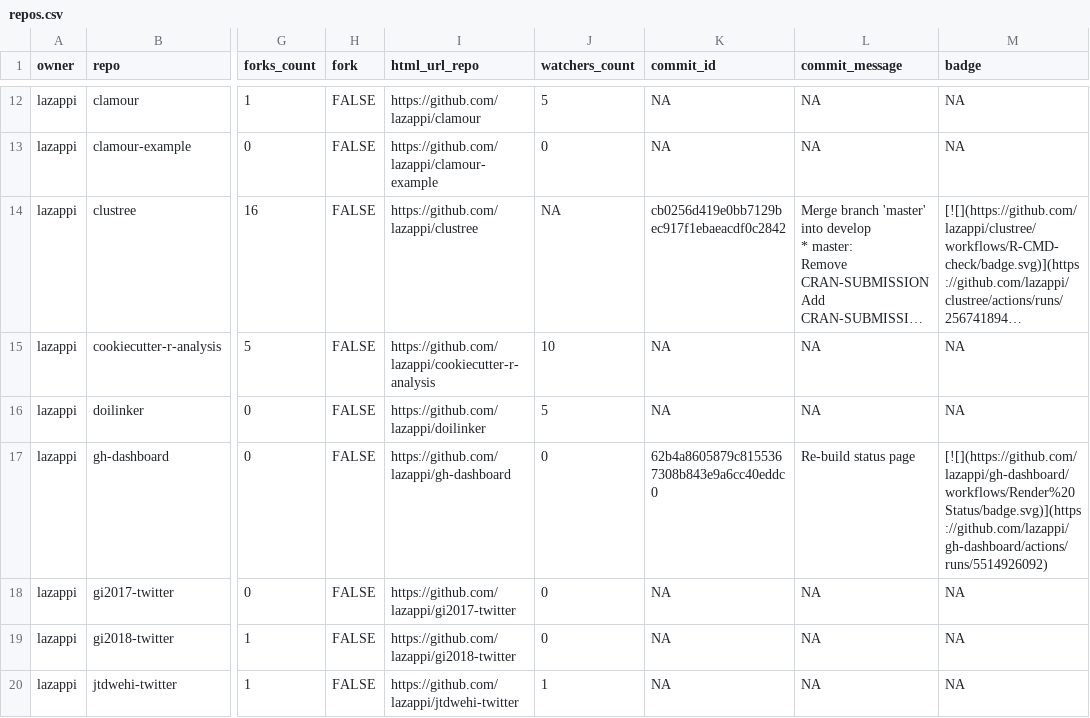
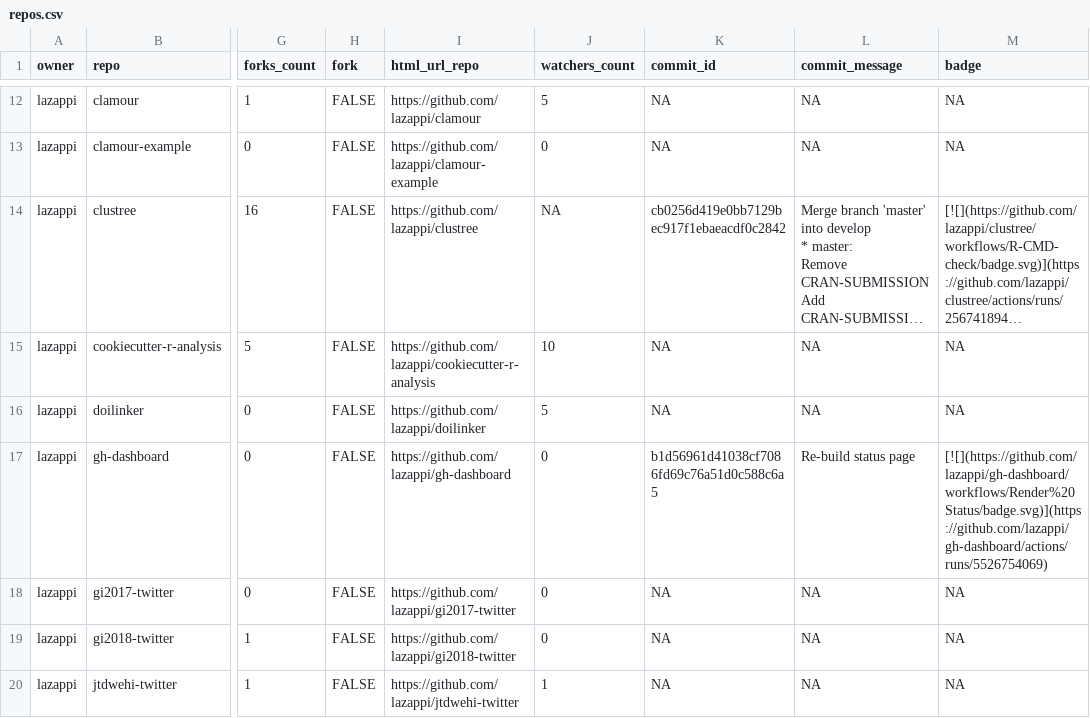
Before and after one commit to lazappi/gh-dashboard, a CSV file: repos.csv, drawn as a sheet; only a part is shown, gaps mark what is left out; long unchanged cells end in …; the diff covers the shown part only; the diff names each change by its address in the sheet, - before the commit and + after, or states it on an @@ line.

```diff
--- a/repos.csv
+++ b/repos.csv
-K17 (commit_id): 62b4a8605879c8155367308b843e9a6cc40eddc0
+K17 (commit_id): b1d56961d41038cf7086fd69c76a51d0c588c6a5
-M17 (badge): [![](https://github.com/lazappi/gh-dashboard/workflows/Render%20Status/badge.svg)](https://github.com/lazappi/gh-dashboard/actions/runs/5514926092)
+M17 (badge): [![](https://github.com/lazappi/gh-dashboard/workflows/Render%20Status/badge.svg)](https://github.com/lazappi/gh-dashboard/actions/runs/5526754069)
```
Also changed, not shown: 7 edited cells elsewhere in this file, 1 other file.
